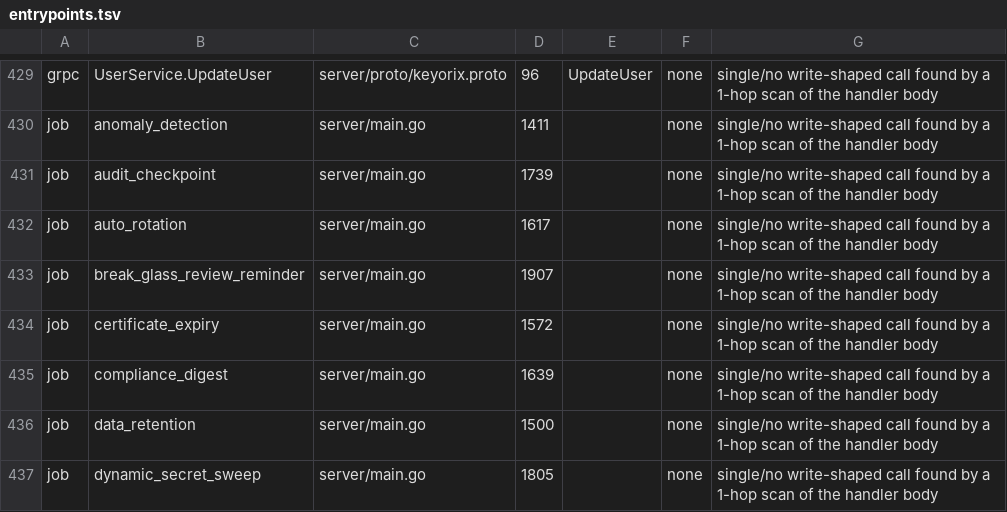
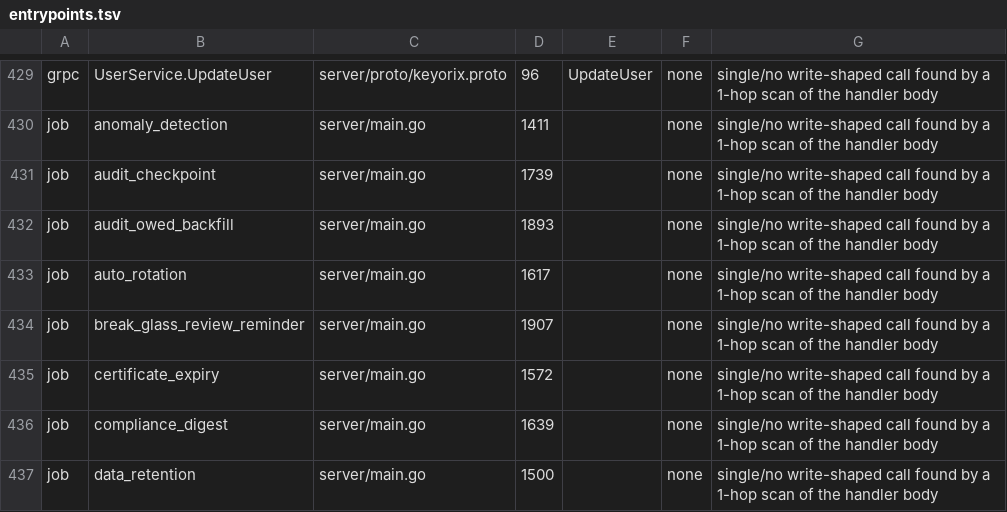
Before and after one commit to devops-city/keyorix, a TSV file: docs/state-map/entrypoints.tsv, drawn as a sheet; only a part is shown, gaps mark what is left out; the shorter side is filled out with more unchanged rows.

```diff
--- a/docs/state-map/entrypoints.tsv
+++ b/docs/state-map/entrypoints.tsv
@@ -431,2 +431,3 @@ job	anomaly_detection	server/main.go	1411		none	single/no write-shaped call foun
 job	audit_checkpoint	server/main.go	1739		none	single/no write-shaped call found by a 1-hop scan of the handler body
+job	audit_owed_backfill	server/main.go	1893		none	single/no write-shaped call found by a 1-hop scan of the handler body
 job	auto_rotation	server/main.go	1617		none	single/no write-shaped call found by a 1-hop scan of the handler body
```
Also changed, not shown: docs/adr-conformance-enforced.tsv, docs/atomicity-exempt.tsv, 35 other files.
